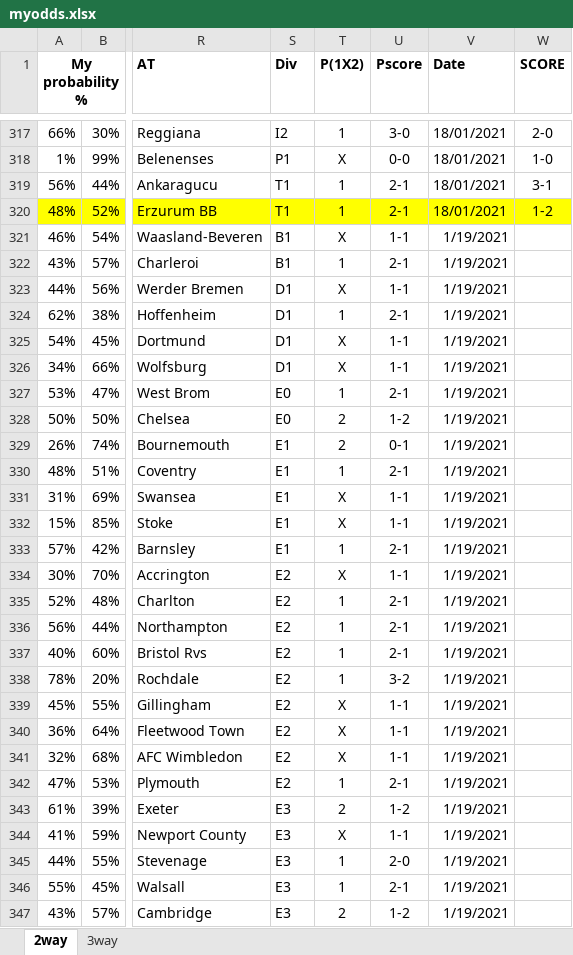
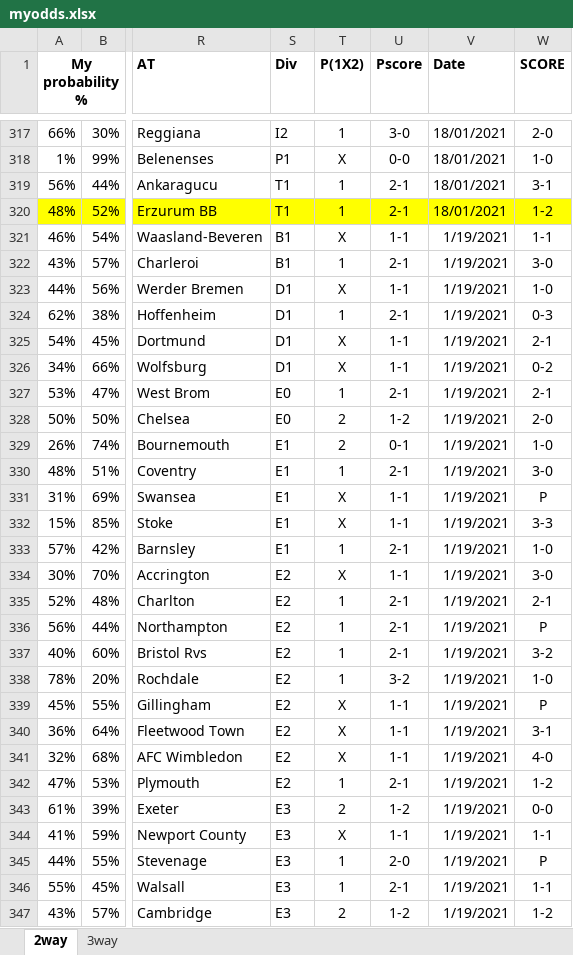
Before and after one commit to gitboyzorro5/FDAS, an Excel workbook: myodds.xlsx, sheet 2way, drawn as a sheet; only a part is shown, gaps mark what is left out; values as stored, in another font and other column widths than the file's, no borders; the diff covers the shown part only; the diff names each change by its address in the sheet, - before the commit and + after, or states it on an @@ line.

```diff
--- a/myodds.xlsx (sheet 2way)
+++ b/myodds.xlsx (sheet 2way)
-W321 (SCORE): (empty)
+W321 (SCORE): 1-1
-W322 (SCORE): (empty)
+W322 (SCORE): 3-0
-W323 (SCORE): (empty)
+W323 (SCORE): 1-0
-W324 (SCORE): (empty)
+W324 (SCORE): 0-3
-W325 (SCORE): (empty)
+W325 (SCORE): 2-1
-W326 (SCORE): (empty)
+W326 (SCORE): 0-2
-W327 (SCORE): (empty)
+W327 (SCORE): 2-1
-W328 (SCORE): (empty)
+W328 (SCORE): 2-0
-W329 (SCORE): (empty)
+W329 (SCORE): 1-0
-W330 (SCORE): (empty)
+W330 (SCORE): 3-0
-W331 (SCORE): (empty)
+W331 (SCORE): P
-W332 (SCORE): (empty)
+W332 (SCORE): 3-3
-W333 (SCORE): (empty)
+W333 (SCORE): 1-0
-W334 (SCORE): (empty)
+W334 (SCORE): 3-0
-W335 (SCORE): (empty)
+W335 (SCORE): 2-1
-W336 (SCORE): (empty)
+W336 (SCORE): P
-W337 (SCORE): (empty)
+W337 (SCORE): 3-2
-W338 (SCORE): (empty)
+W338 (SCORE): 1-0
-W339 (SCORE): (empty)
+W339 (SCORE): P
-W340 (SCORE): (empty)
+W340 (SCORE): 3-1
-W341 (SCORE): (empty)
+W341 (SCORE): 4-0
-W342 (SCORE): (empty)
+W342 (SCORE): 1-2
-W343 (SCORE): (empty)
+W343 (SCORE): 0-0
-W344 (SCORE): (empty)
+W344 (SCORE): 1-1
-W345 (SCORE): (empty)
+W345 (SCORE): P
-W346 (SCORE): (empty)
+W346 (SCORE): 1-1
-W347 (SCORE): (empty)
+W347 (SCORE): 1-2
```
Also changed, not shown: 38 edited cells elsewhere in this sheet, sheet 3way, poisson calc.xlsx, 3 other files.
